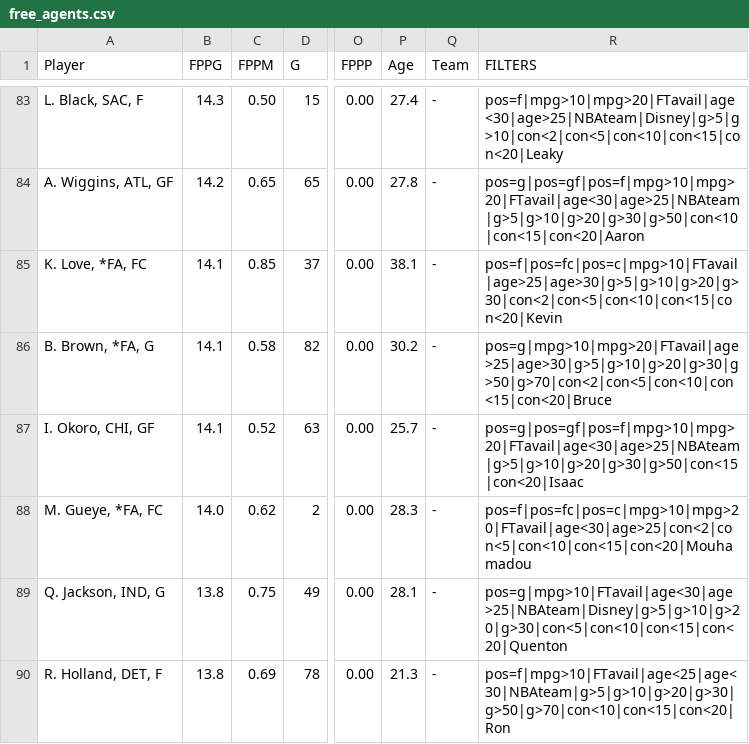
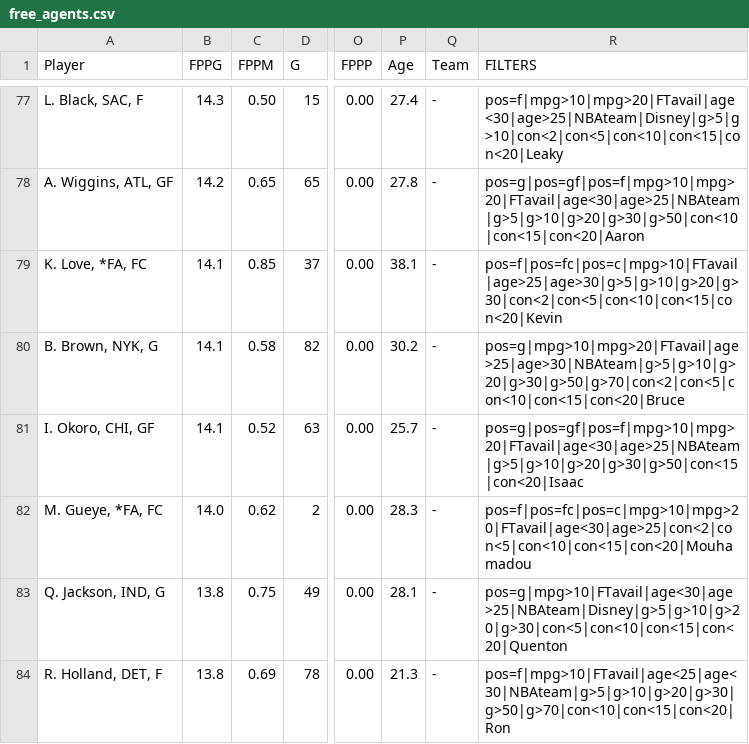
Before and after one commit to fedecast/SandC_draft, a CSV file: data/free_agents.csv, drawn as a sheet; only a part is shown, gaps mark what is left out; addresses are those after the commit; the diff covers the shown part only; the diff names each change by its address in the sheet, - before the commit and + after, or states it on an @@ line.

```diff
--- a/data/free_agents.csv
+++ b/data/free_agents.csv
-A80 (Player): B. Brown, *FA, G
+A80 (Player): B. Brown, NYK, G
-R80 (FILTERS): pos=g|mpg>10|mpg>20|FTavail|age>25|age>30|g>5|g>10|g>20|g>30|g>50|g>70|con<2|con<5|con<10|con<15|con<20|Bruce
+R80 (FILTERS): pos=g|mpg>10|mpg>20|FTavail|age>25|age>30|NBAteam|g>5|g>10|g>20|g>30|g>50|g>70|con<2|con<5|con<10|con<15|con<20|Bruce
```
Also changed, not shown: 7 removed rows elsewhere in this file, 4 other files.
